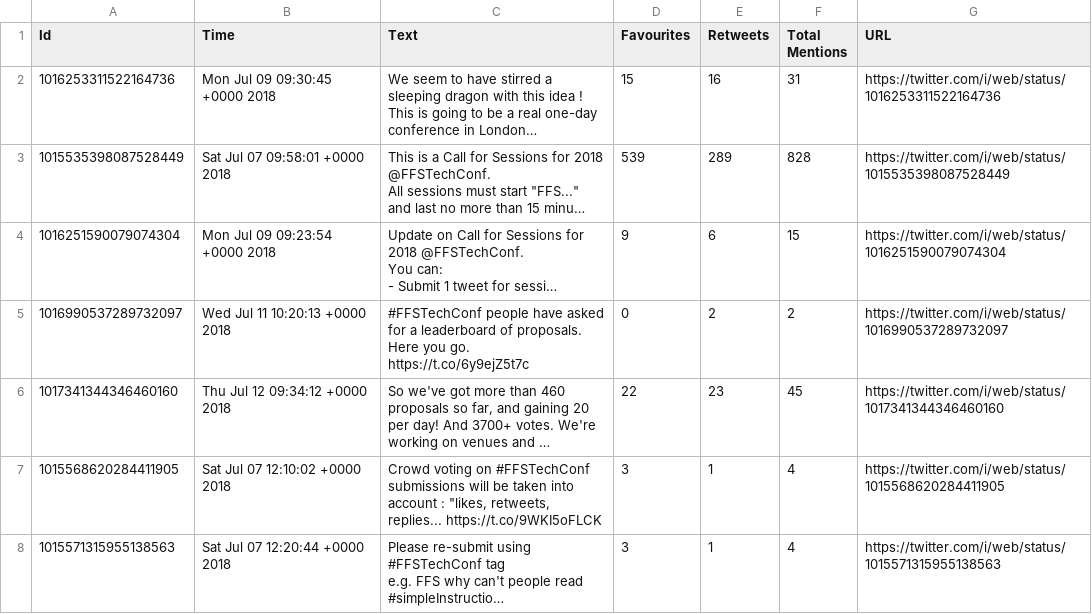
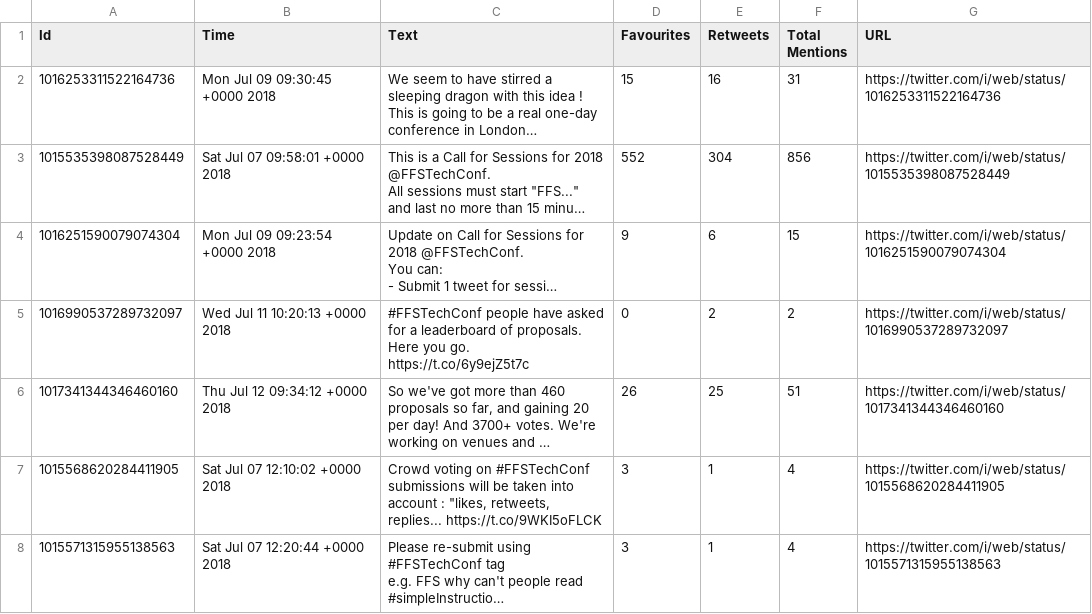
Before and after one commit to pauldyson/ffs_tech_conf, a CSV file: censored.csv, drawn as a sheet; long unchanged cells end in …; the diff names each change by its address in the sheet, - before the commit and + after, or states it on an @@ line.

```diff
--- a/censored.csv
+++ b/censored.csv
-D3 (Favourites): 539
+D3 (Favourites): 552
-E3 (Retweets): 289
+E3 (Retweets): 304
-F3 (Total Mentions): 828
+F3 (Total Mentions): 856
-D6 (Favourites): 22
+D6 (Favourites): 26
-E6 (Retweets): 23
+E6 (Retweets): 25
-F6 (Total Mentions): 45
+F6 (Total Mentions): 51
```
Also changed, not shown: not_proposals.csv, proposals.csv.
